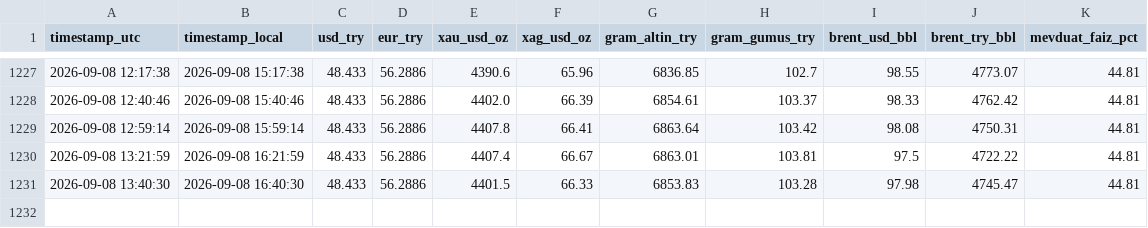
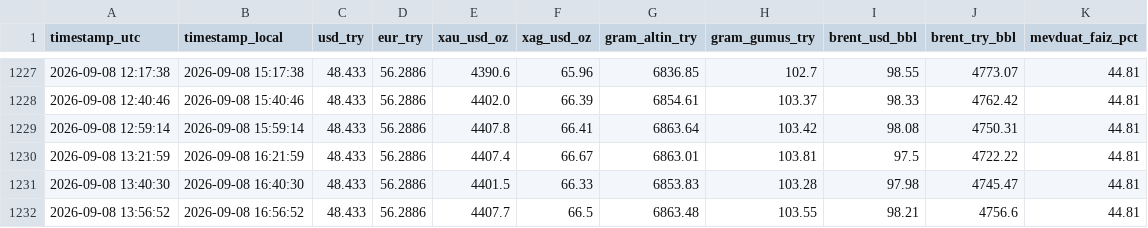
Before and after one commit to helheimragnarok/try-tracker, a CSV file: data/prices.csv, drawn as a sheet; only a part is shown, gaps mark what is left out.

```diff
--- a/data/prices.csv
+++ b/data/prices.csv
@@ -1231 +1231,2 @@ timestamp_utc,timestamp_local,usd_try,eur_try,xau_usd_oz,xag_usd_oz,gram_altin_t
 2026-09-08 13:40:30,2026-09-08 16:40:30,48.433,56.2886,4401.5,66.33,6853.83,103.28,97.98,4745.47,44.81
+2026-09-08 13:56:52,2026-09-08 16:56:52,48.433,56.2886,4407.7,66.5,6863.48,103.55,98.21,4756.6,44.81
```
Also changed, not shown: 1 other file.
